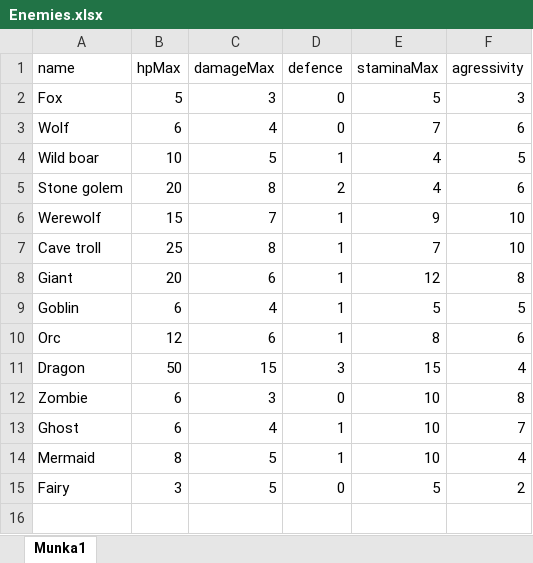
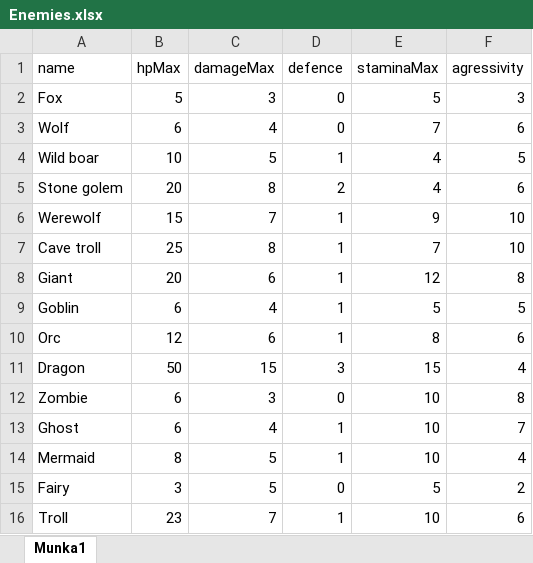
Before and after one commit to Worrador/TextBasedRPG, an Excel workbook: OpenWorld/Resources/Enemies.xlsx, sheet Munka1, drawn as a sheet; values as stored, in another font and other column widths than the file's, no borders; the diff names each change by its address in the sheet, - before the commit and + after, or states it on an @@ line.

```diff
--- a/OpenWorld/Resources/Enemies.xlsx (sheet Munka1)
+++ b/OpenWorld/Resources/Enemies.xlsx (sheet Munka1)
+row 16: Troll | 23 | 7 | 1 | 10 | 6
```
Also changed, not shown: OpenWorld/Resources/Terrains.xlsx, 10 other files.
